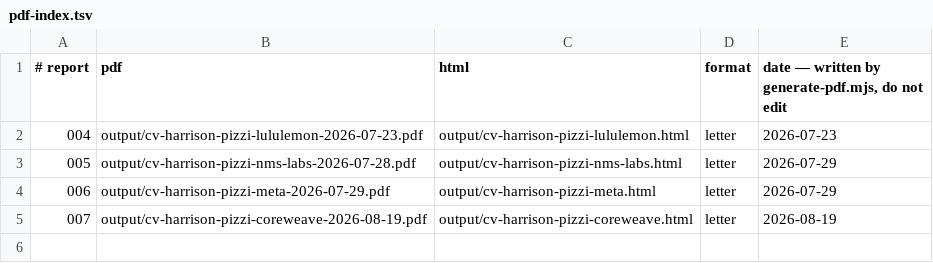
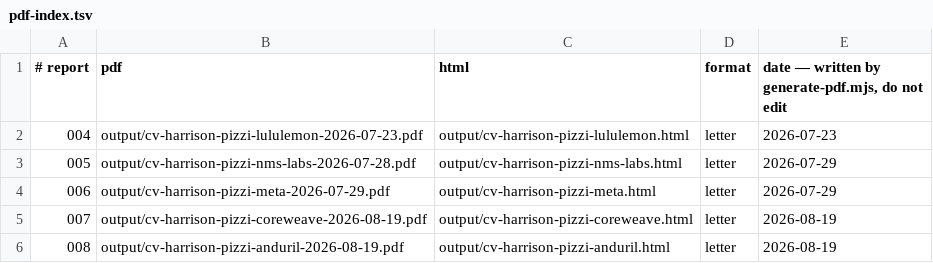
Before and after one commit to hpz0/career-ops-1, a TSV file: data/pdf-index.tsv, drawn as a sheet; the diff names each change by its address in the sheet, - before the commit and + after, or states it on an @@ line.

```diff
--- a/data/pdf-index.tsv
+++ b/data/pdf-index.tsv
+row 6: 008 | output/cv-harrison-pizzi-anduril-2026-08-19.pdf | output/cv-harrison-pizzi-anduril.html | letter | 2026-08-19
```
Also changed, not shown: 4 other files.
